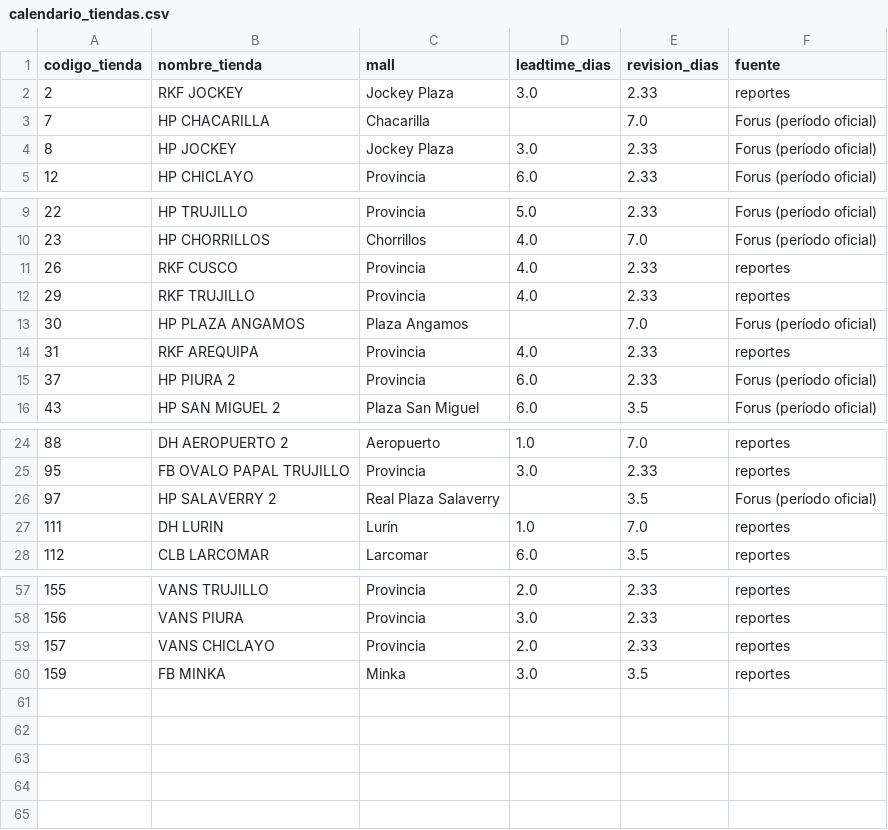
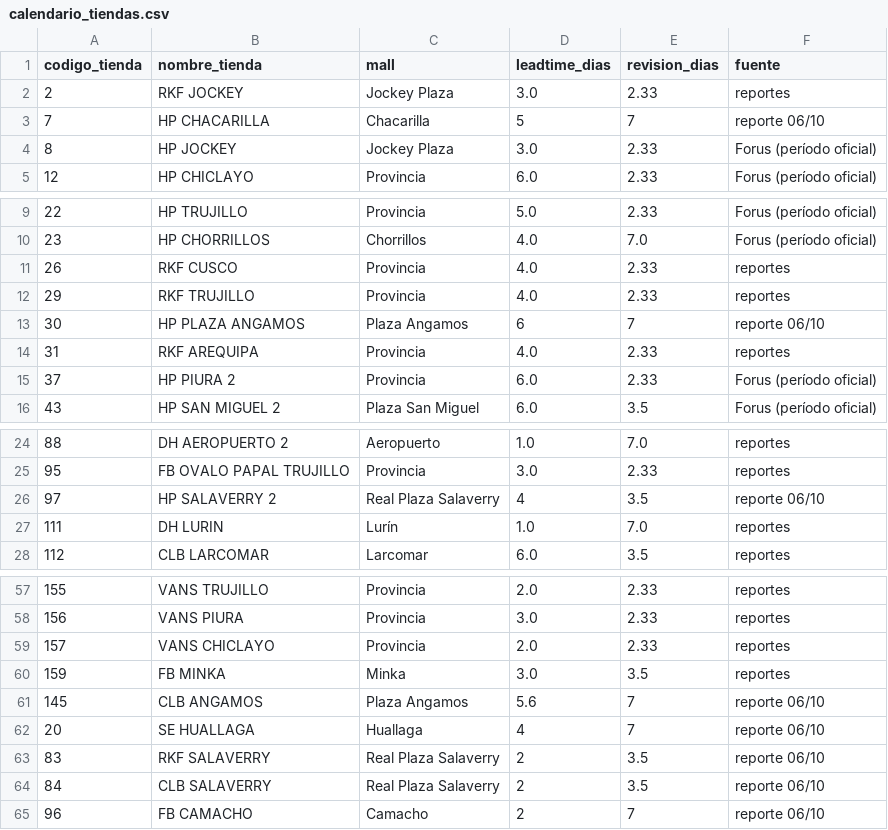
Before and after one commit to HugoCamara7/ForusIQ, a CSV file: src/forusight/config/calendario_tiendas.csv, drawn as a sheet; only a part is shown, gaps mark what is left out.

```diff
--- a/src/forusight/config/calendario_tiendas.csv
+++ b/src/forusight/config/calendario_tiendas.csv
@@ -2,3 +2,3 @@ codigo_tienda,nombre_tienda,mall,leadtime_dias,revision_dias,fuente
 2,RKF JOCKEY,Jockey Plaza,3.0,2.33,reportes
-7,HP CHACARILLA,Chacarilla,,7.0,Forus (período oficial)
+7,HP CHACARILLA,Chacarilla,5,7,reporte 06/10
 8,HP JOCKEY,Jockey Plaza,3.0,2.33,Forus (período oficial)
@@ -12,3 +12,3 @@ codigo_tienda,nombre_tienda,mall,leadtime_dias,revision_dias,fuente
 29,RKF TRUJILLO,Provincia,4.0,2.33,reportes
-30,HP PLAZA ANGAMOS,Plaza Angamos,,7.0,Forus (período oficial)
+30,HP PLAZA ANGAMOS,Plaza Angamos,6,7,reporte 06/10
 31,RKF AREQUIPA,Provincia,4.0,2.33,reportes
@@ -25,3 +25,3 @@ codigo_tienda,nombre_tienda,mall,leadtime_dias,revision_dias,fuente
 95,FB OVALO PAPAL TRUJILLO,Provincia,3.0,2.33,reportes
-97,HP SALAVERRY 2,Real Plaza Salaverry,,3.5,Forus (período oficial)
+97,HP SALAVERRY 2,Real Plaza Salaverry,4,3.5,reporte 06/10
 111,DH LURIN,Lurín,1.0,7.0,reportes
@@ -60 +60,6 @@ codigo_tienda,nombre_tienda,mall,leadtime_dias,revision_dias,fuente
 159,FB MINKA,Minka,3.0,3.5,reportes
+145,CLB ANGAMOS,Plaza Angamos,5.6,7,reporte 06/10
+20,SE HUALLAGA,Huallaga,4,7,reporte 06/10
+83,RKF SALAVERRY,Real Plaza Salaverry,2,3.5,reporte 06/10
+84,CLB SALAVERRY,Real Plaza Salaverry,2,3.5,reporte 06/10
+96,FB CAMACHO,Camacho,2,7,reporte 06/10
```
Also changed, not shown: src/forusight/config/planificacion_k.csv, src/forusight/config/tiendas_forus.csv, 6 other files.
